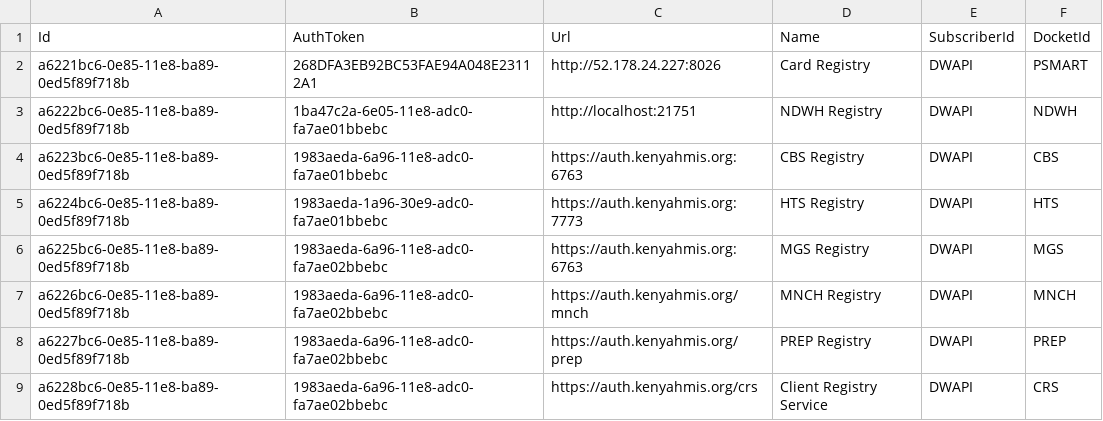
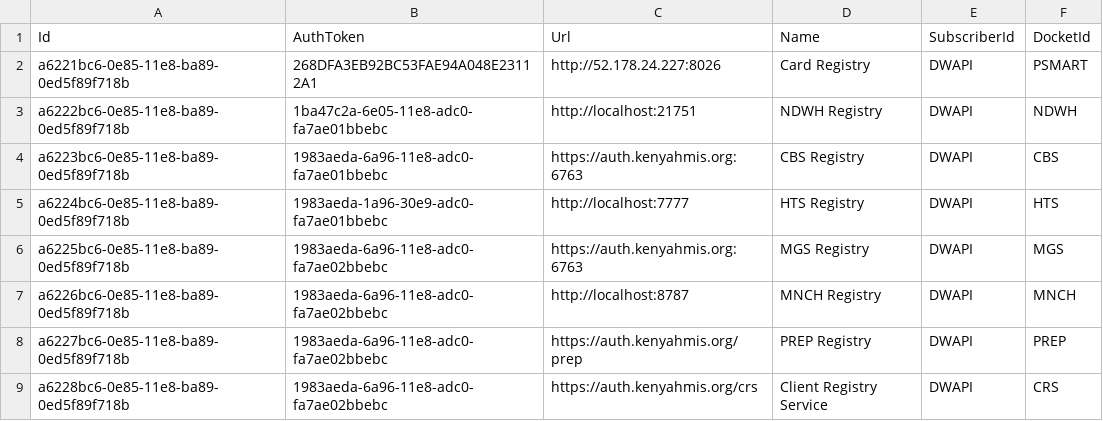
Before and after one commit to palladiumkenya/dwapi, a CSV file: src/Dwapi.SettingsManagement.Infrastructure/Seed/CentralRegistries.csv, drawn as a sheet.

```diff
--- a/src/Dwapi.SettingsManagement.Infrastructure/Seed/CentralRegistries.csv
+++ b/src/Dwapi.SettingsManagement.Infrastructure/Seed/CentralRegistries.csv
@@ -4,5 +4,5 @@ a6222bc6-0e85-11e8-ba89-0ed5f89f718b|1ba47c2a-6e05-11e8-adc0-fa7ae01bbebc|http:/
 a6223bc6-0e85-11e8-ba89-0ed5f89f718b|1983aeda-6a96-11e8-adc0-fa7ae01bbebc|https://auth.kenyahmis.org:6763|CBS Registry|DWAPI|CBS
-a6224bc6-0e85-11e8-ba89-0ed5f89f718b|1983aeda-1a96-30e9-adc0-fa7ae01bbebc|https://auth.kenyahmis.org:7773|HTS Registry|DWAPI|HTS
+a6224bc6-0e85-11e8-ba89-0ed5f89f718b|1983aeda-1a96-30e9-adc0-fa7ae01bbebc|http://localhost:7777|HTS Registry|DWAPI|HTS
 a6225bc6-0e85-11e8-ba89-0ed5f89f718b|1983aeda-6a96-11e8-adc0-fa7ae02bbebc|https://auth.kenyahmis.org:6763|MGS Registry|DWAPI|MGS
-a6226bc6-0e85-11e8-ba89-0ed5f89f718b|1983aeda-6a96-11e8-adc0-fa7ae02bbebc|https://auth.kenyahmis.org/mnch|MNCH Registry|DWAPI|MNCH
+a6226bc6-0e85-11e8-ba89-0ed5f89f718b|1983aeda-6a96-11e8-adc0-fa7ae02bbebc|http://localhost:8787|MNCH Registry|DWAPI|MNCH
 a6227bc6-0e85-11e8-ba89-0ed5f89f718b|1983aeda-6a96-11e8-adc0-fa7ae02bbebc|https://auth.kenyahmis.org/prep|PREP Registry|DWAPI|PREP
```
Also changed, not shown: src/Dwapi.SettingsManagement.Infrastructure/Seed/EmrSystems.csv, 4 other files.
